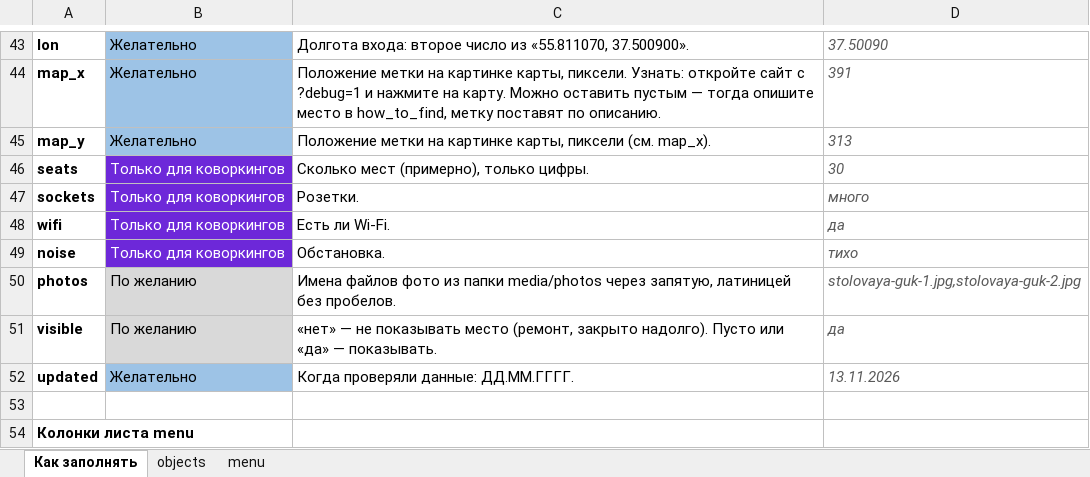
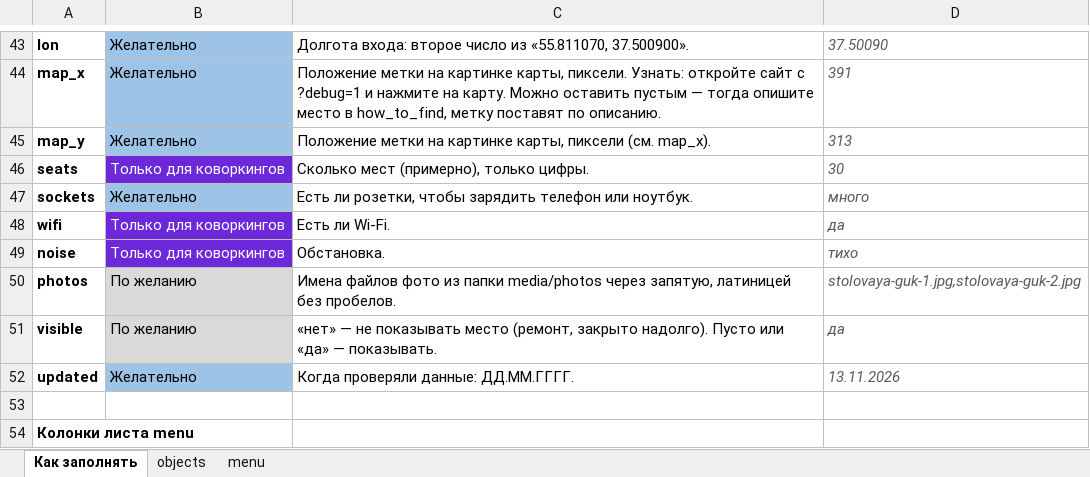
Before and after one commit to EgorPozdnyakov/mai_navigation_bot, an Excel workbook: data/template.xlsx, sheet Как заполнять, drawn as a sheet; only a part is shown, gaps mark what is left out; values as stored, in another font and other column widths than the file's, no borders; the diff names each change by its address in the sheet, - before the commit and + after, or states it on an @@ line.

```diff
--- a/data/template.xlsx (sheet Как заполнять)
+++ b/data/template.xlsx (sheet Как заполнять)
-B47: Только для коворкингов
+B47: Желательно
@@ B47 fill: #6D28D9 → #9DC3E6, text colour: #FFFFFF → black @@
-C47: Розетки.
+C47: Есть ли розетки, чтобы зарядить телефон или ноутбук.
```
Also changed, not shown: sheet objects, 9 other files.
